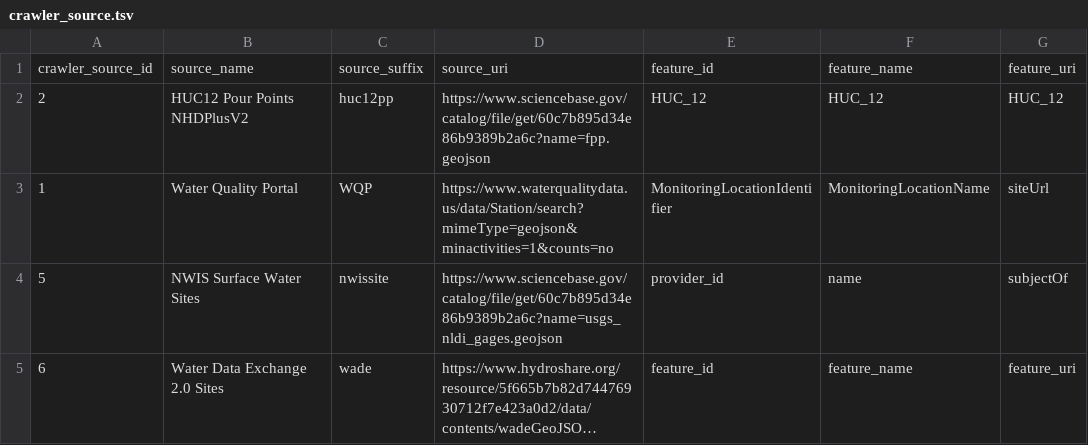
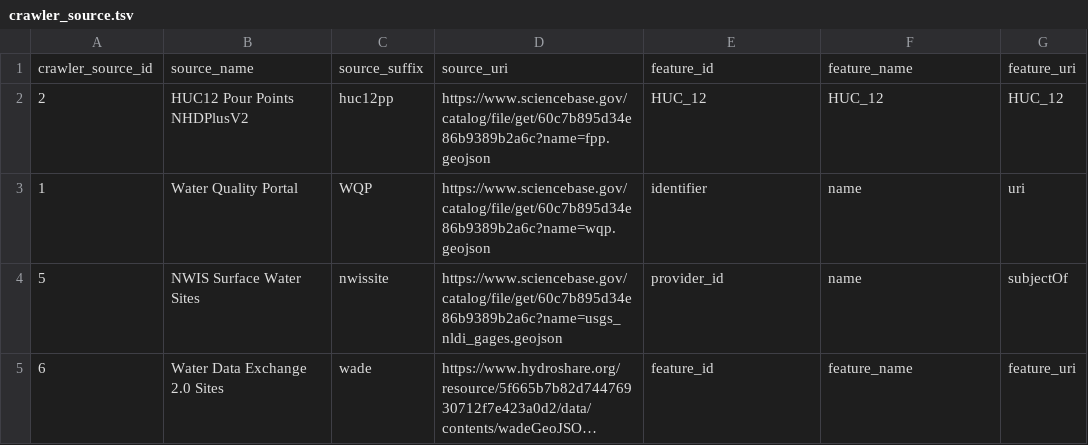
Before and after one commit to internetofwater/nldi-db, a TSV file: liquibase/changeLogs/nldi/nldi_data/update_crawler_source/crawler_source.tsv, drawn as a sheet; only a part is shown; long unchanged cells end in …; the diff names each change by its address in the sheet, - before the commit and + after, or states it on an @@ line.

Commit message:
temporary wqp source

```diff
--- a/liquibase/changeLogs/nldi/nldi_data/update_crawler_source/crawler_source.tsv
+++ b/liquibase/changeLogs/nldi/nldi_data/update_crawler_source/crawler_source.tsv
-D3: https://www.waterqualitydata.us/data/Station/search?mimeType=geojson&minactivities=1&counts=no
+D3: https://www.sciencebase.gov/catalog/file/get/60c7b895d34e86b9389b2a6c?name=wqp.geojson
-E3: MonitoringLocationIdentifier
+E3: identifier
-F3: MonitoringLocationName
+F3: name
-G3: siteUrl
+G3: uri
```
